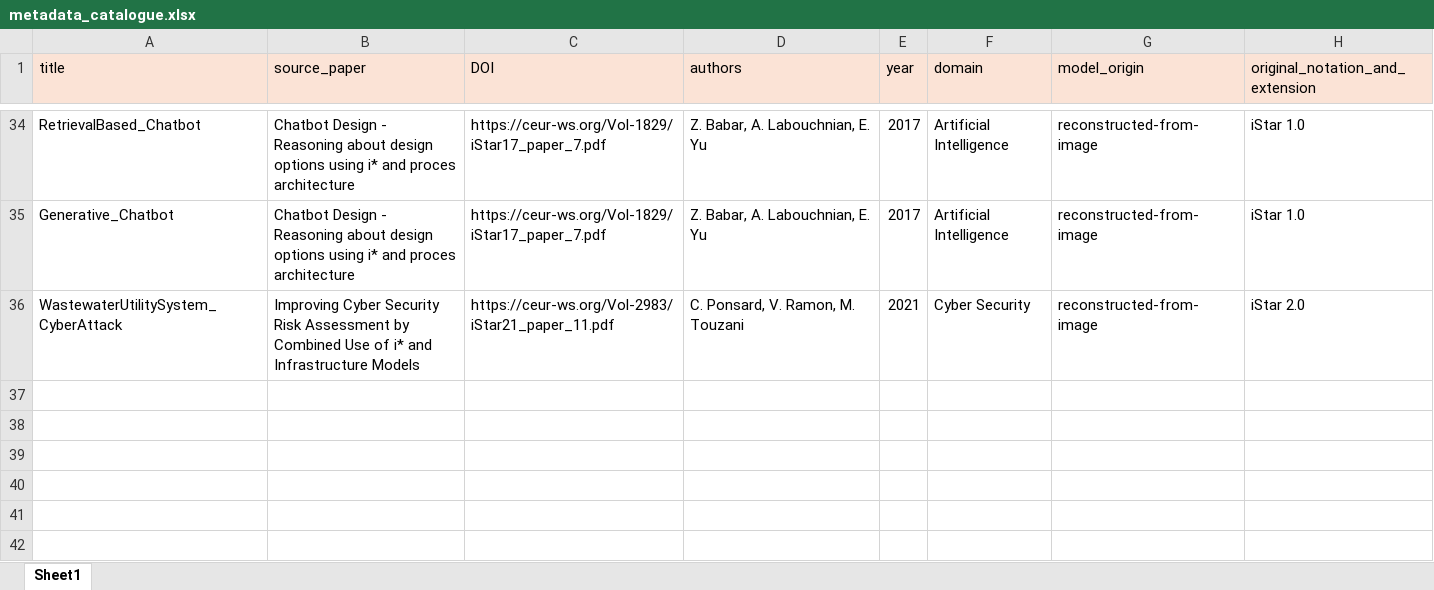
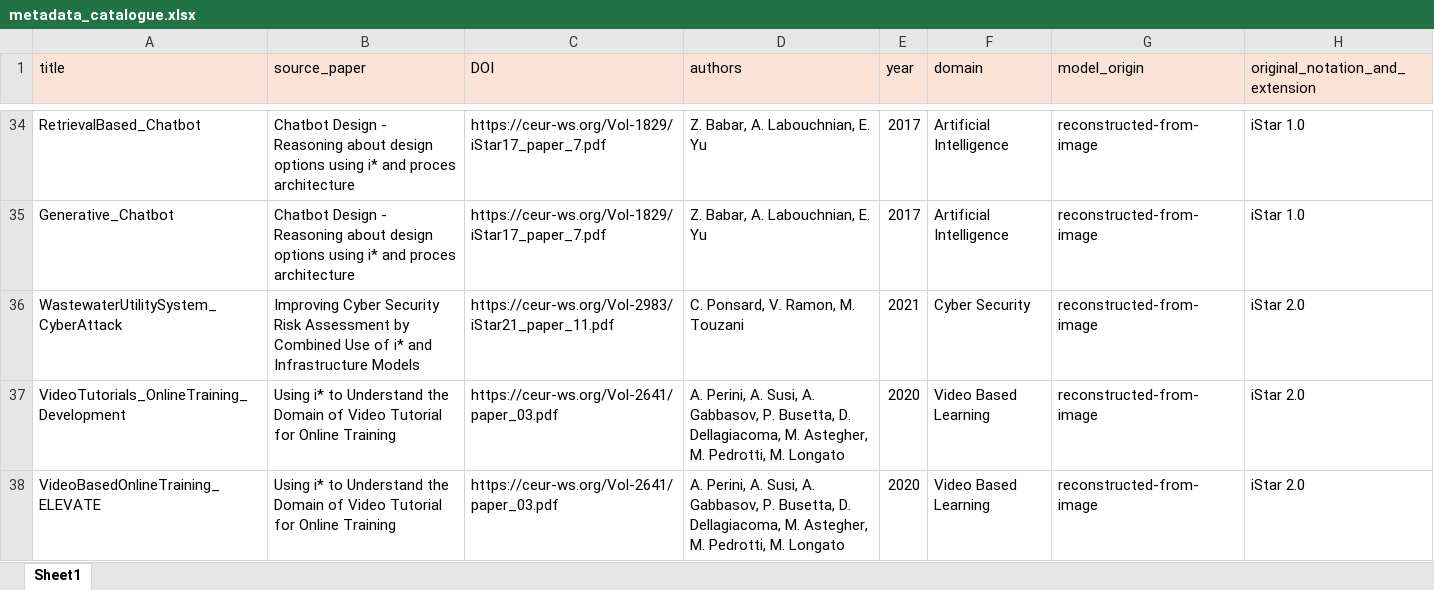
Before and after one commit to esm2345/GoalModelRepository, an Excel workbook: metadata_catalogue.xlsx, sheet Sheet1, drawn as a sheet; only a part is shown, gaps mark what is left out; values as stored, in another font and other column widths than the file's, no borders; the diff names each change by its address in the sheet, - before the commit and + after, or states it on an @@ line.

Commit message:
video learning entries

```diff
--- a/metadata_catalogue.xlsx (sheet Sheet1)
+++ b/metadata_catalogue.xlsx (sheet Sheet1)
+row 37: VideoTutorials_OnlineTraining_Development | Using i* to Understand the Domain of Video Tutorial for Online Training | https://ceur-ws.org/Vol-2641/paper_03.pdf | A. Perini, A. Susi, A. Gabbasov, P. Busetta, D. Dellagiacoma, M. Astegher, M. Pedrotti, M. Longato | 2020 | Video Based Learning | reconstructed-from-image | iStar 2.0
+row 38: VideoBasedOnlineTraining_ELEVATE | Using i* to Understand the Domain of Video Tutorial for Online Training | https://ceur-ws.org/Vol-2641/paper_03.pdf | A. Perini, A. Susi, A. Gabbasov, P. Busetta, D. Dellagiacoma, M. Astegher, M. Pedrotti, M. Longato | 2020 | Video Based Learning | reconstructed-from-image | iStar 2.0
```
Also changed, not shown: 9 other files.
